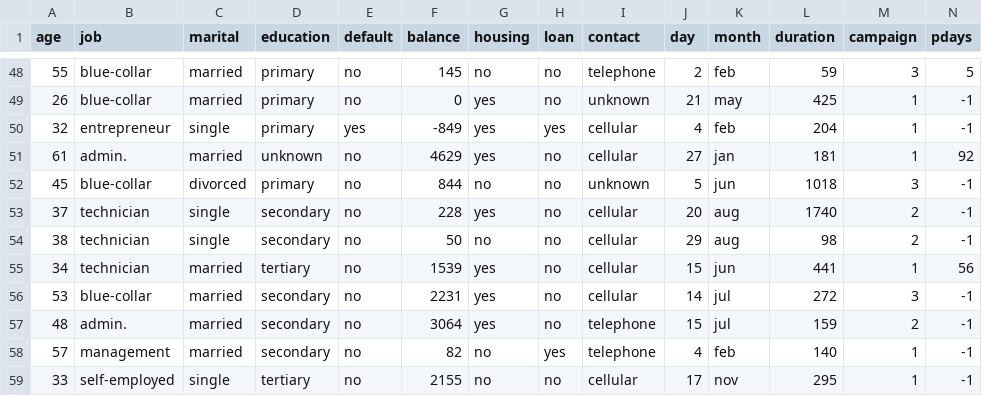
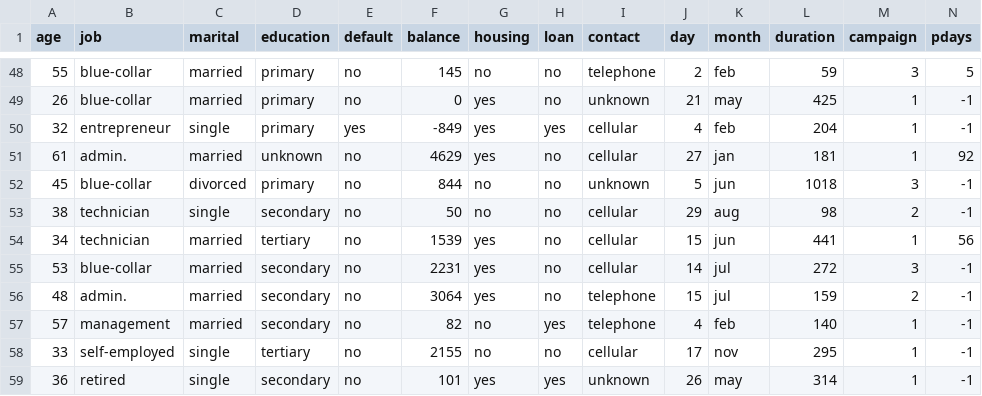
Before and after one commit to Dzulhaq/DML_SI_18, a CSV file: bank.csv, drawn as a sheet; only a part is shown, gaps mark what is left out; the shorter side is filled out with more unchanged rows; rows hold the shown columns only; the diff names each change by its address in the sheet, - before the commit and + after, or states it on an @@ line.

Commit message:
Update bank.csv

```diff
--- a/bank.csv
+++ b/bank.csv
-row 53: 37 | technician | single | secondary | no | 228 | yes | no | cellular | 20 | aug | 1740 | 2 | -1
```
